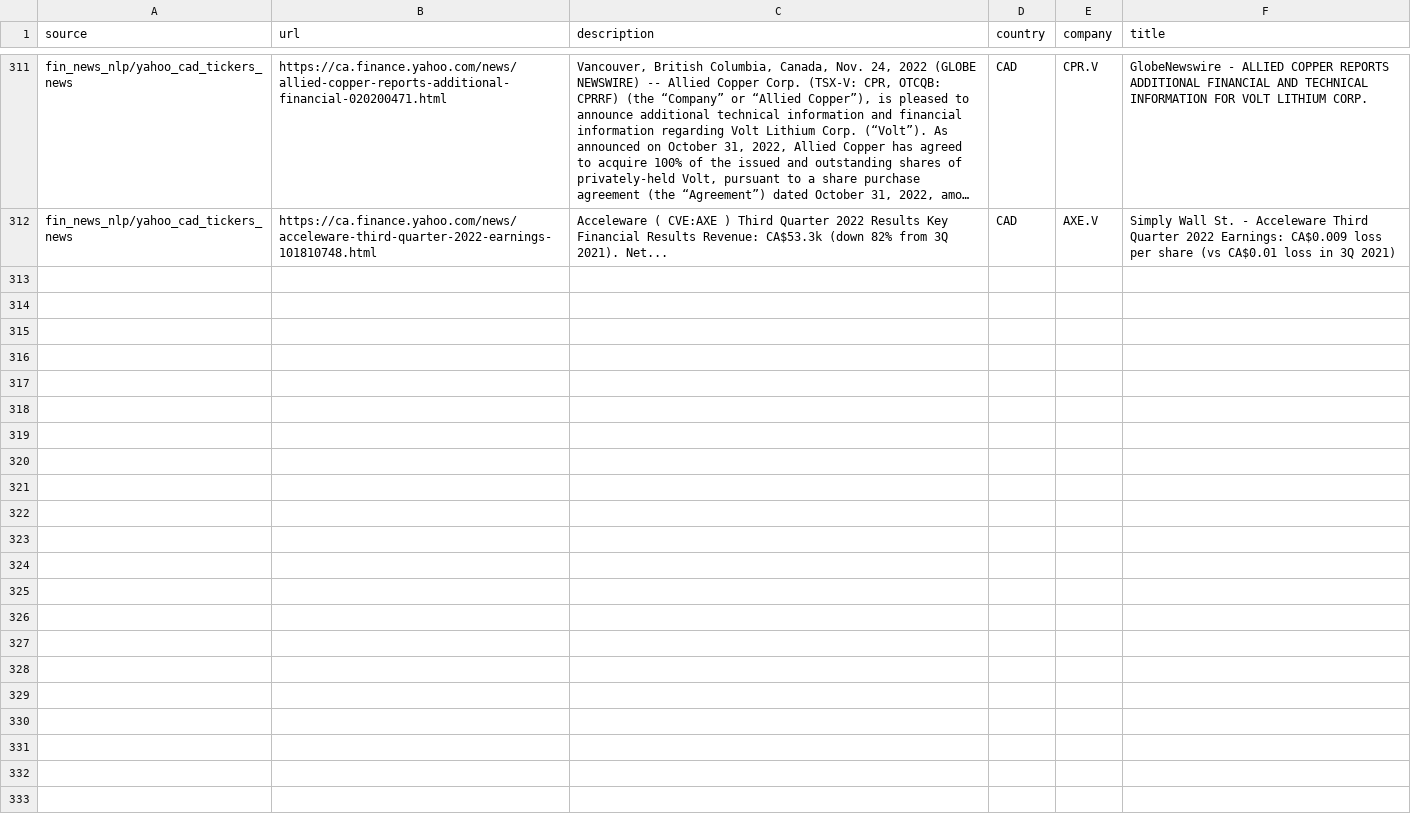
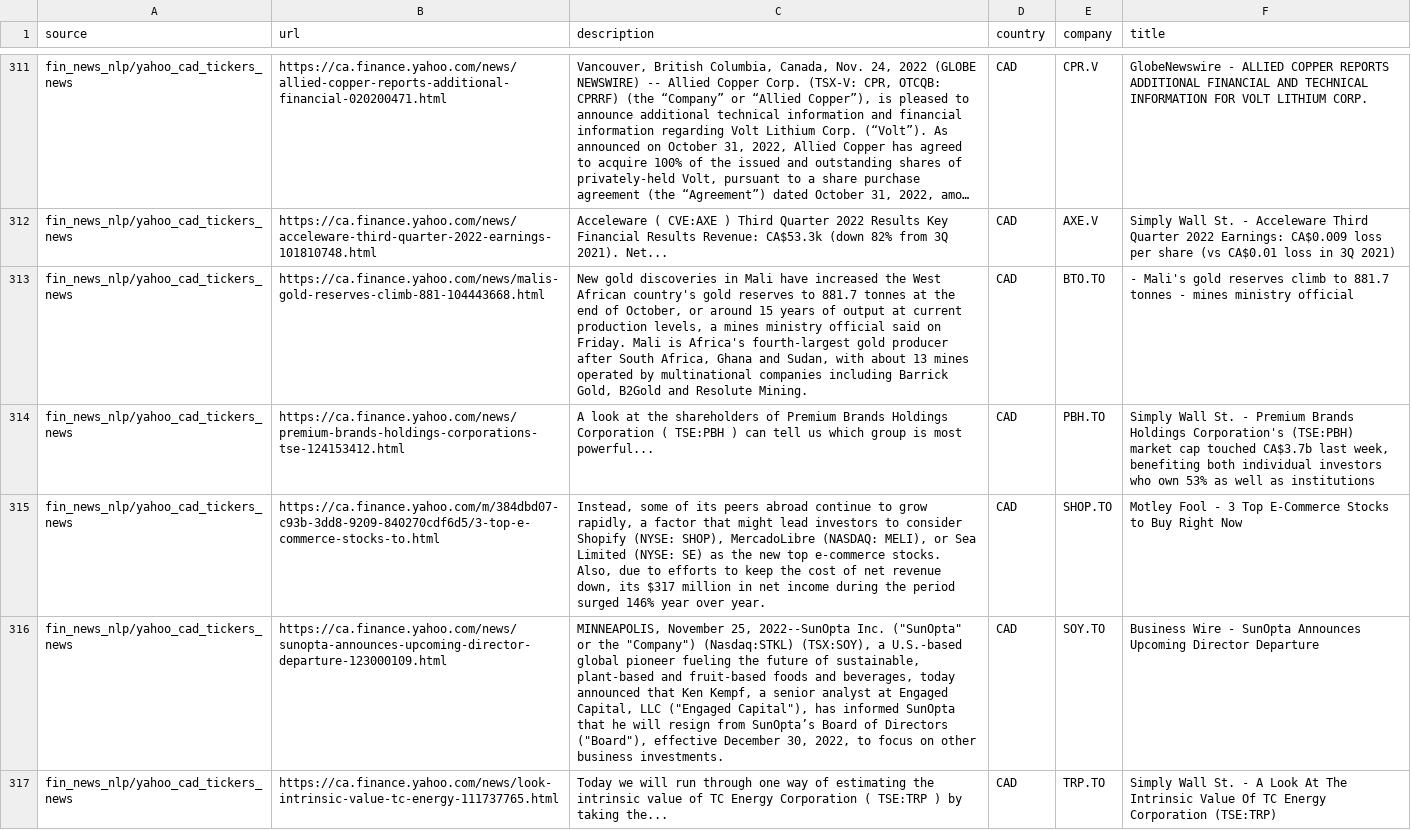
Before and after one commit to dli-invest/reccomendation-engine, a CSV file: ref/training/2022-11-25.csv, drawn as a sheet; only a part is shown, gaps mark what is left out; long unchanged cells end in …; the diff names each change by its address in the sheet, - before the commit and + after, or states it on an @@ line.

```diff
--- a/ref/training/2022-11-25.csv
+++ b/ref/training/2022-11-25.csv
+row 313: fin_news_nlp/yahoo_cad_tickers_news | https://ca.finance.yahoo.com/news/malis-gold-reserves-climb-881-104443668.html | New gold discoveries in Mali have increased the West African country's gold reserves to 881.7 tonnes at the end of October, or around 15 years of output at current production levels, a mines ministry official said on Friday. Mali is Africa's fourth-largest gold producer after South Africa, Ghana and Sudan, with about 13 mines operated by multinational companies including Barrick Gold, B2Gold and Resolute Mining. | CAD | BTO.TO | - Mali's gold reserves climb to 881.7 tonnes - mines ministry official
+row 314: fin_news_nlp/yahoo_cad_tickers_news | https://ca.finance.yahoo.com/news/premium-brands-holdings-corporations-tse-124153412.html | A look at the shareholders of Premium Brands Holdings Corporation ( TSE:PBH ) can tell us which group is most powerful... | CAD | PBH.TO | Simply Wall St. - Premium Brands Holdings Corporation's (TSE:PBH) market cap touched CA$3.7b last week, benefiting both individual investors who own 53% as well as institutions
+row 315: fin_news_nlp/yahoo_cad_tickers_news | https://ca.finance.yahoo.com/m/384dbd07-c93b-3dd8-9209-840270cdf6d5/3-top-e-commerce-stocks-to.html | Instead, some of its peers abroad continue to grow rapidly, a factor that might lead investors to consider Shopify (NYSE: SHOP), MercadoLibre (NASDAQ: MELI), or Sea Limited (NYSE: SE) as the new top e-commerce stocks. Also, due to efforts to keep the cost of net revenue down, its $317 million in net income during the period surged 146% year over year. | CAD | SHOP.TO | Motley Fool - 3 Top E-Commerce Stocks to Buy Right Now
+row 316: fin_news_nlp/yahoo_cad_tickers_news | https://ca.finance.yahoo.com/news/sunopta-announces-upcoming-director-departure-123000109.html | MINNEAPOLIS, November 25, 2022--SunOpta Inc. ("SunOpta" or the "Company") (Nasdaq:STKL) (TSX:SOY), a U.S.-based global pioneer fueling the future of sustainable, plant-based and fruit-based foods and beverages, today announced that Ken Kempf, a senior analyst at Engaged Capital, LLC ("Engaged Capital"), has informed SunOpta that he will resign from SunOpta’s Board of Directors ("Board"), effective December 30, 2022, to focus on other business investments. | CAD | SOY.TO | Business Wire - SunOpta Announces Upcoming Director Departure
+row 317: fin_news_nlp/yahoo_cad_tickers_news | https://ca.finance.yahoo.com/news/look-intrinsic-value-tc-energy-111737765.html | Today we will run through one way of estimating the intrinsic value of TC Energy Corporation ( TSE:TRP ) by taking the... | CAD | TRP.TO | Simply Wall St. - A Look At The Intrinsic Value Of TC Energy Corporation (TSE:TRP)
```
Also changed, not shown: 1 other file.
